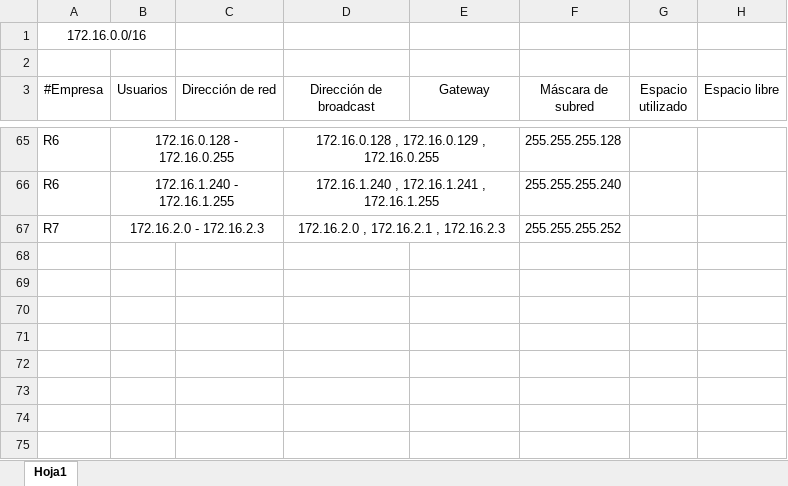
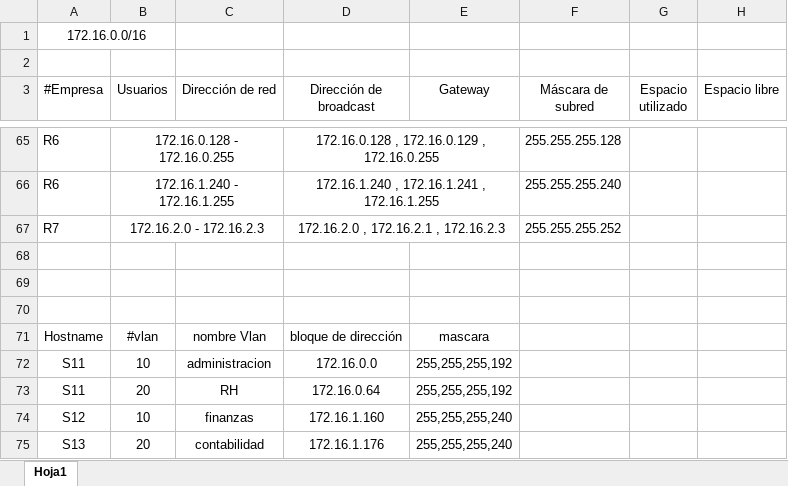
Before and after one commit to YozabethGarcia/ProyectoRedes1, an Excel workbook: Bloques de Direcciones Proyecto.xlsx, sheet Hoja1, drawn as a sheet; only a part is shown, gaps mark what is left out; values as stored, in another font and other column widths than the file's, no borders; the diff names each change by its address in the sheet, - before the commit and + after, or states it on an @@ line.

```diff
--- a/Bloques de Direcciones Proyecto.xlsx (sheet Hoja1)
+++ b/Bloques de Direcciones Proyecto.xlsx (sheet Hoja1)
+row 68: (empty)
+row 69: (empty)
+row 70: (empty)
+row 71: Hostname | #vlan | nombre Vlan | bloque de dirección | mascara
+row 72: S11 | 10 | administracion | 172.16.0.0 | 255,255,255,192
+row 73: S11 | 20 | RH | 172.16.0.64 | 255,255,255,192
+row 74: S12 | 10 | finanzas | 172.16.1.160 | 255,255,255,240
+row 75: S13 | 20 | contabilidad | 172.16.1.176 | 255,255,255,240
```
Also changed, not shown: 1 other file.
